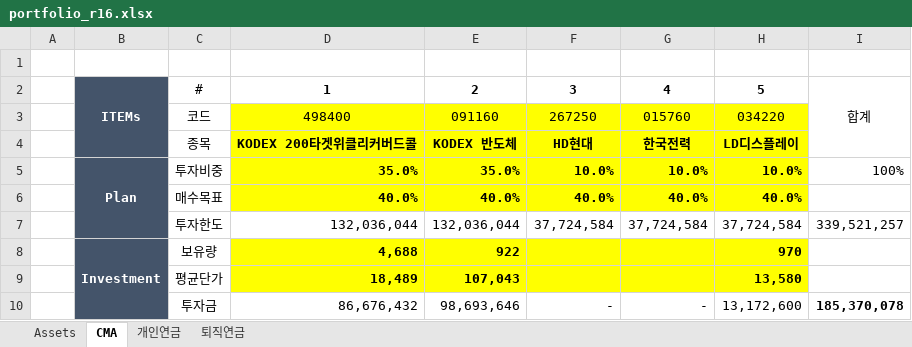
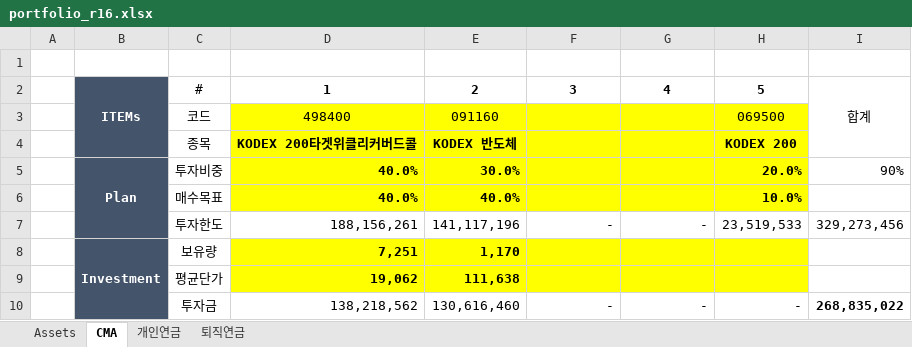
Before and after one commit to taeo91/pystocks, an Excel workbook: reports/portfolio_r16.xlsx, sheet CMA, drawn as a sheet; only a part is shown; values as stored, in another font and other column widths than the file's, no borders; conditional formats not drawn; the diff covers the shown part only; the diff names each change by its address in the sheet, - before the commit and + after, or states it on an @@ line.

```diff
--- a/reports/portfolio_r16.xlsx (sheet CMA)
+++ b/reports/portfolio_r16.xlsx (sheet CMA)
-F3: 267250
+F3: (empty)
-G3: 015760
+G3: (empty)
-H3: 034220
+H3: 069500
-F4: HD현대
+F4: (empty)
-G4: 한국전력
+G4: (empty)
-H4: LD디스플레이
+H4: KODEX 200
-D5: 35.0%
+D5: 40.0%
-E5: 35.0%
+E5: 30.0%
-F5: 10.0%
+F5: (empty)
-G5: 10.0%
+G5: (empty)
-H5: 10.0%
+H5: 20.0%
-I5: 100%
+I5: 90%
-F6: 40.0%
+F6: (empty)
-G6: 40.0%
+G6: (empty)
-H6: 40.0%
+H6: 10.0%
-D7: 132,036,044
+D7: 188,156,261
-E7: 132,036,044
+E7: 141,117,196
-F7: 37,724,584
+F7: -
-G7: 37,724,584
+G7: -
-H7: 37,724,584
+H7: 23,519,533
-I7: 339,521,257
+I7: 329,273,456
-D8: 4,688
+D8: 7,251
-E8: 922
+E8: 1,170
-H8: 970
+H8: (empty)
-D9: 18,489
+D9: 19,062
-E9: 107,043
+E9: 111,638
-H9: 13,580
+H9: (empty)
-D10: 86,676,432
+D10: 138,218,562
-E10: 98,693,646
+E10: 130,616,460
-H10: 13,172,600
+H10: -
-I10: 185,370,078
+I10: 268,835,022
```
Also changed, not shown: 6 added rows, 3 removed rows and 48 edited cells elsewhere in this sheet, sheet Assets, sheet 개인연금, sheet 퇴직연금, formulas that keep their value, 12 other files.
